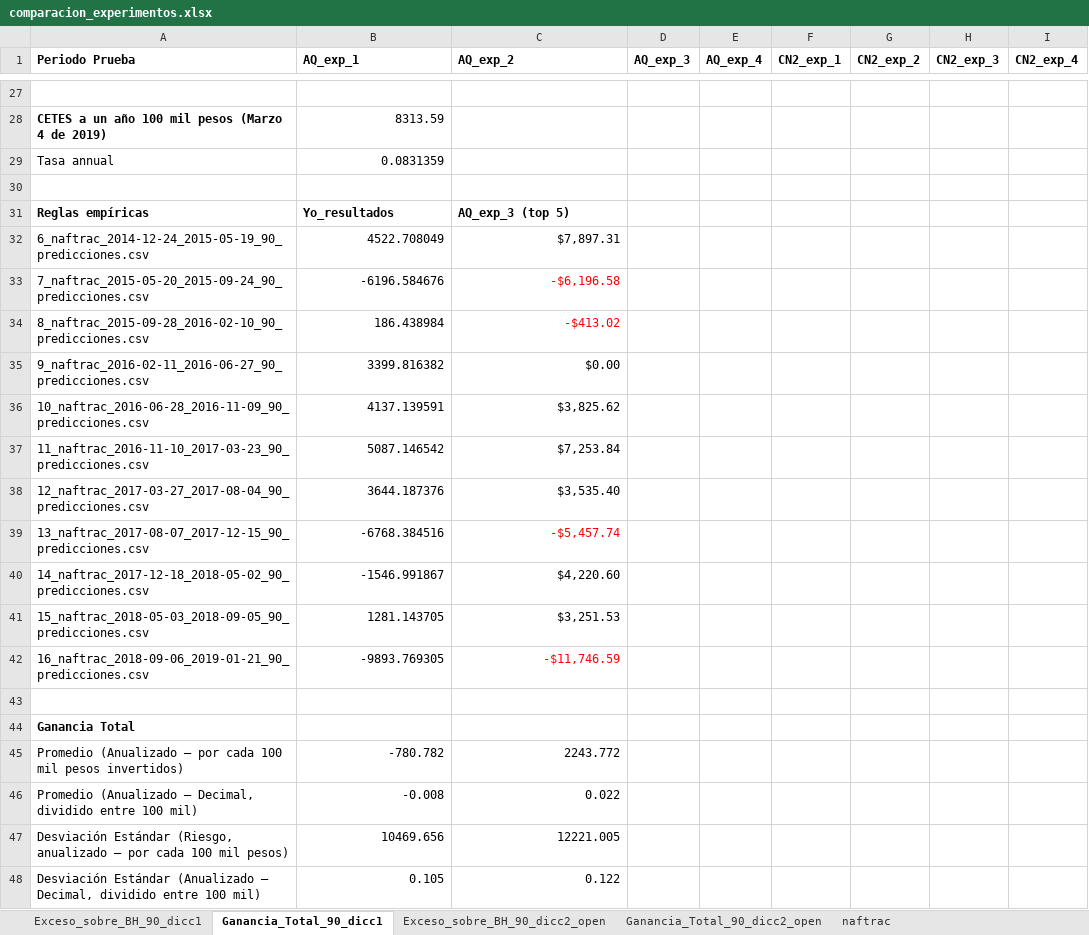
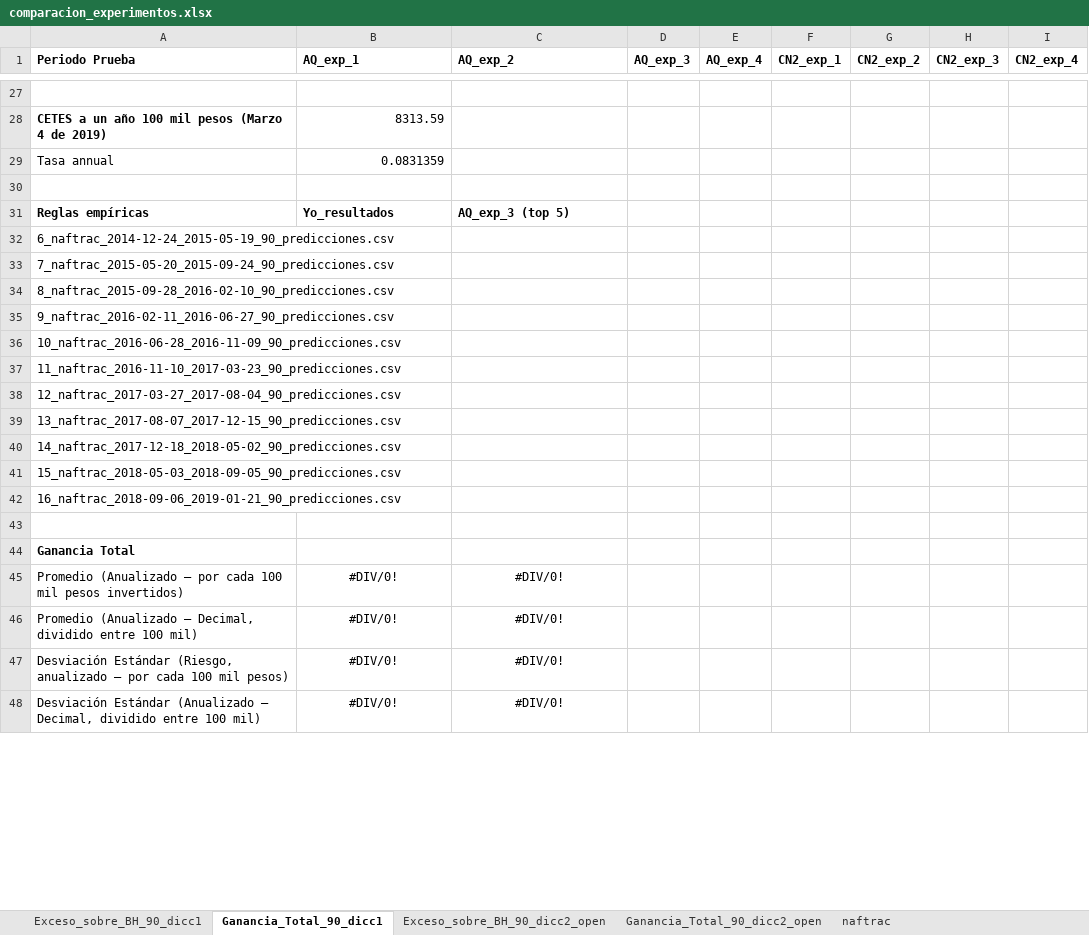
Before and after one commit to davidrmh/Thesis, an Excel workbook: experimentos/comparacion_experimentos.xlsx, sheet Ganancia_Total_90_dicc1, drawn as a sheet; only a part is shown, gaps mark what is left out; values as stored, in another font and other column widths than the file's, no borders; the diff covers the shown part only; the diff names each change by its address in the sheet, - before the commit and + after, or states it on an @@ line.

```diff
--- a/experimentos/comparacion_experimentos.xlsx (sheet Ganancia_Total_90_dicc1)
+++ b/experimentos/comparacion_experimentos.xlsx (sheet Ganancia_Total_90_dicc1)
-B32 (AQ_exp_1): 4522.708049
+B32 (AQ_exp_1): (empty)
-C32 (AQ_exp_2): $7,897.31
+C32 (AQ_exp_2): (empty)
-B33 (AQ_exp_1): -6196.584676
+B33 (AQ_exp_1): (empty)
-C33 (AQ_exp_2): -$6,196.58
+C33 (AQ_exp_2): (empty)
-B34 (AQ_exp_1): 186.438984
+B34 (AQ_exp_1): (empty)
-C34 (AQ_exp_2): -$413.02
+C34 (AQ_exp_2): (empty)
-B35 (AQ_exp_1): 3399.816382
+B35 (AQ_exp_1): (empty)
-C35 (AQ_exp_2): $0.00
+C35 (AQ_exp_2): (empty)
-B36 (AQ_exp_1): 4137.139591
+B36 (AQ_exp_1): (empty)
-C36 (AQ_exp_2): $3,825.62
+C36 (AQ_exp_2): (empty)
-B37 (AQ_exp_1): 5087.146542
+B37 (AQ_exp_1): (empty)
-C37 (AQ_exp_2): $7,253.84
+C37 (AQ_exp_2): (empty)
-B38 (AQ_exp_1): 3644.187376
+B38 (AQ_exp_1): (empty)
-C38 (AQ_exp_2): $3,535.40
+C38 (AQ_exp_2): (empty)
-B39 (AQ_exp_1): -6768.384516
+B39 (AQ_exp_1): (empty)
-C39 (AQ_exp_2): -$5,457.74
+C39 (AQ_exp_2): (empty)
-B40 (AQ_exp_1): -1546.991867
+B40 (AQ_exp_1): (empty)
-C40 (AQ_exp_2): $4,220.60
+C40 (AQ_exp_2): (empty)
-B41 (AQ_exp_1): 1281.143705
+B41 (AQ_exp_1): (empty)
-C41 (AQ_exp_2): $3,251.53
+C41 (AQ_exp_2): (empty)
-B42 (AQ_exp_1): -9893.769305
+B42 (AQ_exp_1): (empty)
-C42 (AQ_exp_2): -$11,746.59
+C42 (AQ_exp_2): (empty)
-B45 (AQ_exp_1): -780.782
+B45 (AQ_exp_1): #DIV/0!
-B45:C48 alignment: right
+B45:C48 alignment: center
-C45 (AQ_exp_2): 2243.772
+C45 (AQ_exp_2): #DIV/0!
-B46 (AQ_exp_1): -0.008
+B46 (AQ_exp_1): #DIV/0!
-C46 (AQ_exp_2): 0.022
+C46 (AQ_exp_2): #DIV/0!
-B47 (AQ_exp_1): 10469.656
+B47 (AQ_exp_1): #DIV/0!
-C47 (AQ_exp_2): 12221.005
+C47 (AQ_exp_2): #DIV/0!
-B48 (AQ_exp_1): 0.105
+B48 (AQ_exp_1): #DIV/0!
-C48 (AQ_exp_2): 0.122
+C48 (AQ_exp_2): #DIV/0!
```
Also changed, not shown: 13 added rows, 13 removed rows, 32 edited cells and cell formats elsewhere in this sheet, sheet Exceso_sobre_BH_90_dicc2_open, sheet Exceso_sobre_BH_90_dicc1, sheet Ganancia_Total_90_dicc2_open.
